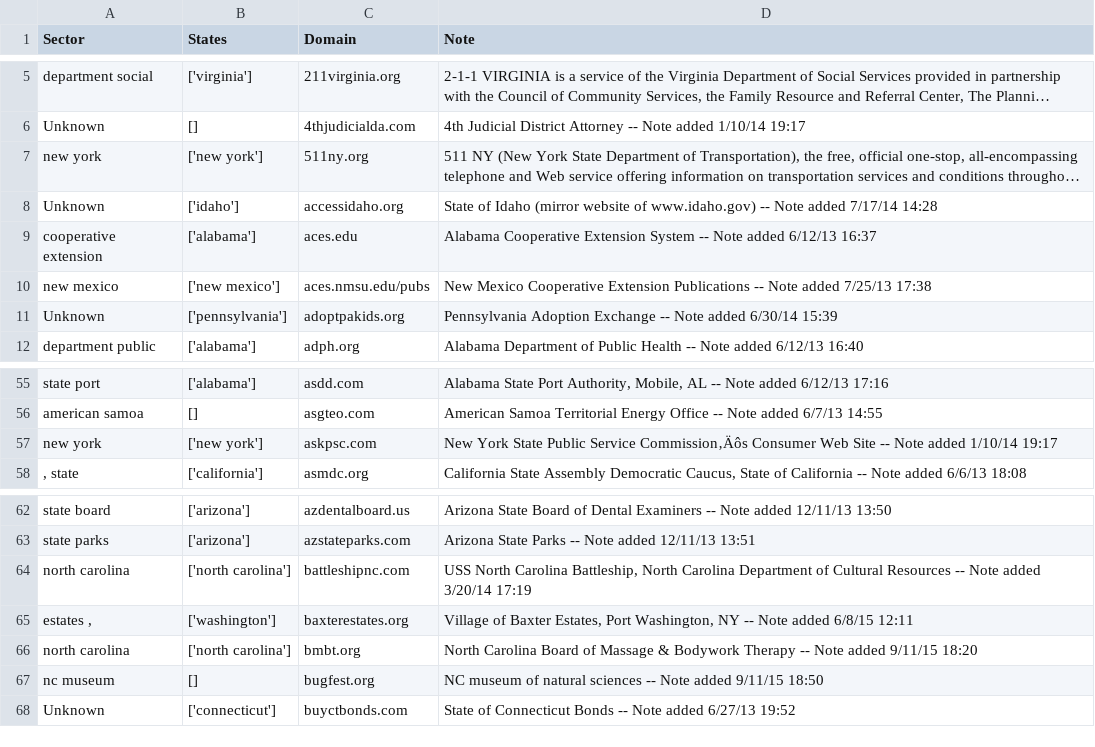
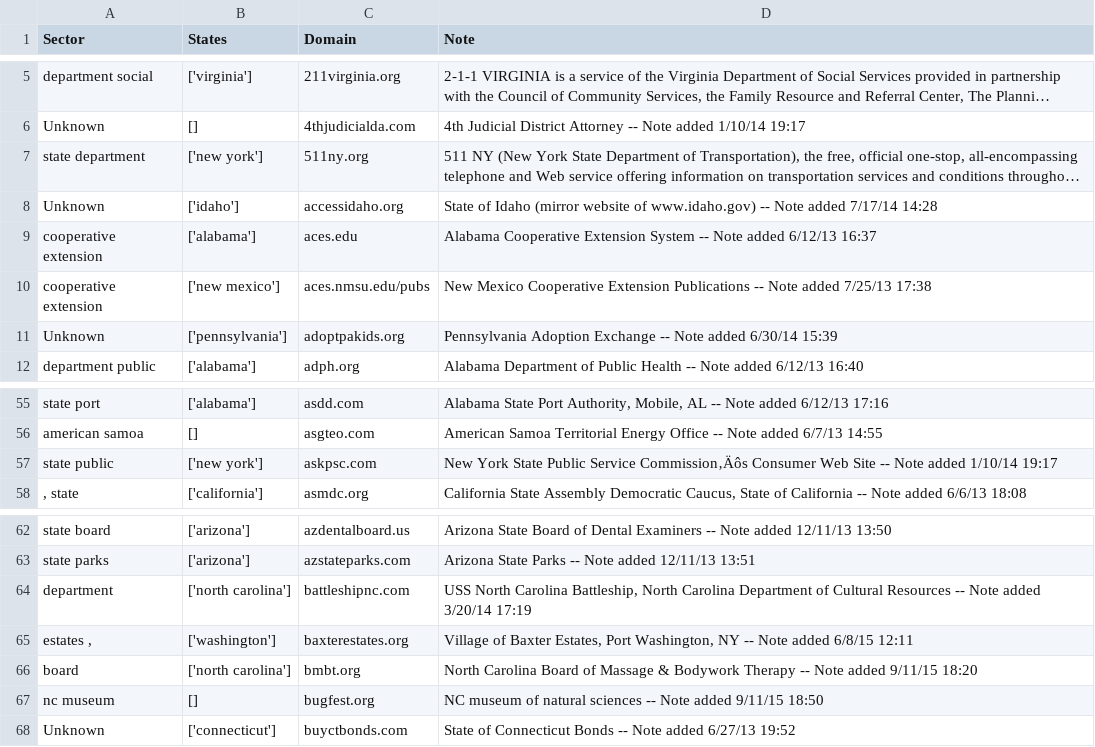
Before and after one commit to swati339/merge_pandas, a CSV file: classified_data.csv, drawn as a sheet; only a part is shown, gaps mark what is left out; long unchanged cells end in …; the diff names each change by its address in the sheet, - before the commit and + after, or states it on an @@ line.

Commit message:
updated code

```diff
--- a/classified_data.csv
+++ b/classified_data.csv
-A7 (Sector): new york
+A7 (Sector): state department
-A10 (Sector): new mexico
+A10 (Sector): cooperative extension
-A57 (Sector): new york
+A57 (Sector): state public
-A64 (Sector): north carolina
+A64 (Sector): department
-A66 (Sector): north carolina
+A66 (Sector): board
```
